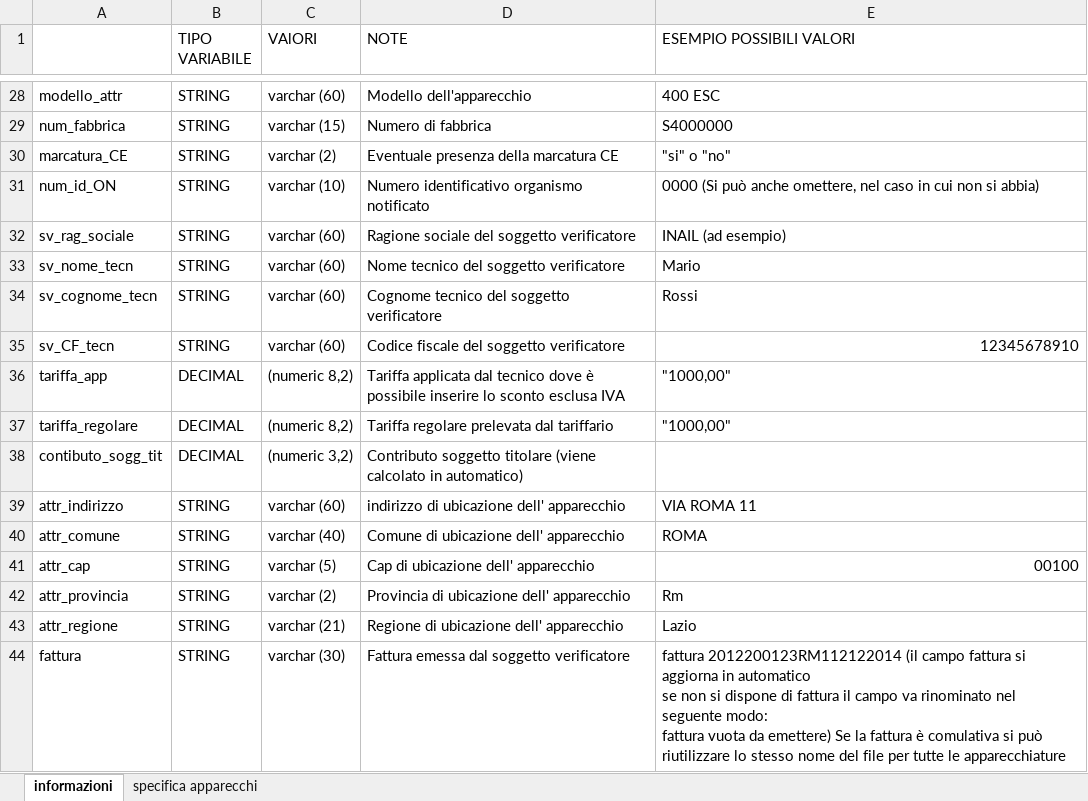
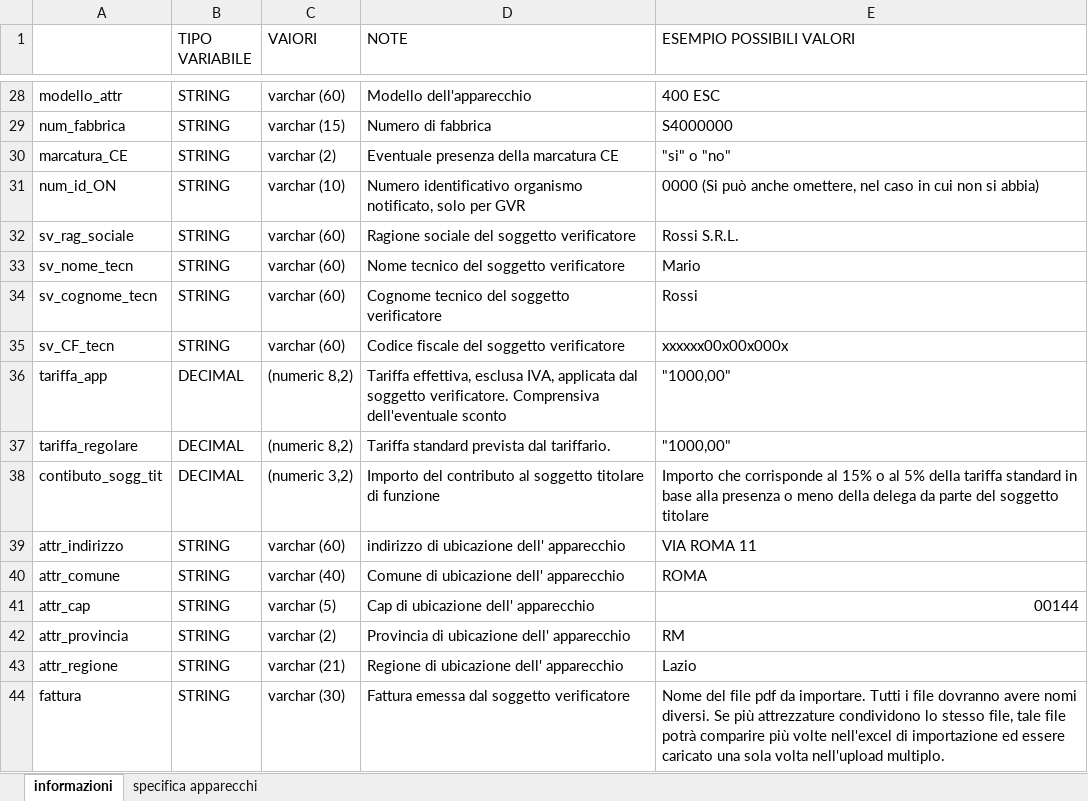
Before and after one commit to raffan83/PortalECI_repo, an Excel workbook: PortalECI/src/TemplateReport/template_scadenzario_inail.xlsx, sheet informazioni, drawn as a sheet; only a part is shown, gaps mark what is left out; values as stored, in another font and other column widths than the file's, no cell formats; ↵ is a line break in a cell; the diff covers the shown part only; the diff names each change by its address in the sheet, - before the commit and + after, or states it on an @@ line.

Commit message:
commit modifiche attrezzature

```diff
--- a/PortalECI/src/TemplateReport/template_scadenzario_inail.xlsx (sheet informazioni)
+++ b/PortalECI/src/TemplateReport/template_scadenzario_inail.xlsx (sheet informazioni)
-D31 (NOTE): …identificativo organismo notificato
+D31 (NOTE): …identificativo organismo notificato, solo per GVR
-E32 (ESEMPIO POSSIBILI VALORI): INAIL (ad esempio)
+E32 (ESEMPIO POSSIBILI VALORI): Rossi S.R.L.
-E35 (ESEMPIO POSSIBILI VALORI): 12345678910
+E35 (ESEMPIO POSSIBILI VALORI): xxxxxx00x00x000x
-D36 (NOTE): Tariffa applicata dal tecnico dove è possibile inserire lo sconto esclusa IVA
+D36 (NOTE): Tariffa effettiva, esclusa IVA, applicata dal soggetto verificatore. Comprensiva dell'eventuale sconto
-D37 (NOTE): Tariffa regolare prelevata dal tariffario
+D37 (NOTE): Tariffa standard prevista dal tariffario.
-D38 (NOTE): Contributo soggetto titolare (viene calcolato in automatico)
+D38 (NOTE): Importo del contributo al soggetto titolare di funzione
-E38 (ESEMPIO POSSIBILI VALORI): (empty)
+E38 (ESEMPIO POSSIBILI VALORI): Importo che corrisponde al 15% o al 5% della tariffa standard in base alla presenza o meno della delega da parte del soggetto titolare
-E41 (ESEMPIO POSSIBILI VALORI): 00100
+E41 (ESEMPIO POSSIBILI VALORI): 00144
-E42 (ESEMPIO POSSIBILI VALORI): Rm
+E42 (ESEMPIO POSSIBILI VALORI): RM
-E44 (ESEMPIO POSSIBILI VALORI): fattura 2012200123RM112122014 (il campo fattura si aggiorna in automatico ↵ se non si dispone di fattura il campo va rinominato nel seguente modo: ↵ fattura vuota da emettere) Se la fattura è comulativa si può riutilizzare lo stesso nome del file per tutte le apparecchiature
+E44 (ESEMPIO POSSIBILI VALORI): Nome del file pdf da importare. Tutti i file dovranno avere nomi diversi. Se più attrezzature condividono lo stesso file, tale file potrà comparire più volte nell'excel di importazione ed essere caricato una sola volta nell'upload multiplo.
```
Also changed, not shown: 17 added rows, 1 removed row, 24 edited cells and merged cells elsewhere in this sheet, sheet specifica apparecchi, cell formats, 5 other files.
